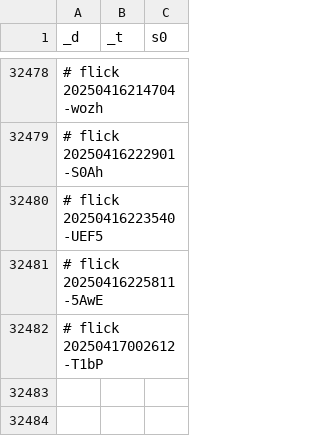
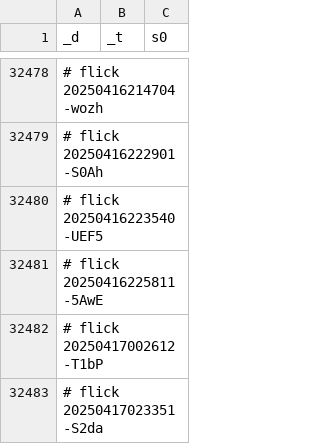
Before and after one commit to abikesa/simulacrum, a CSV file: kitabo/ensi/testbin/test3/assets/csv/don_mort_s0_overall.csv, drawn as a sheet; only a part is shown, gaps mark what is left out; the diff names each change by its address in the sheet, - before the commit and + after, or states it on an @@ line.

Commit message:
kitabo/ensi/testbin/test3/assets/csv/don_mort_s0_overall.csv

```diff
--- a/kitabo/ensi/testbin/test3/assets/csv/don_mort_s0_overall.csv
+++ b/kitabo/ensi/testbin/test3/assets/csv/don_mort_s0_overall.csv
+row 32483: # flick 20250417023351-S2da
```
